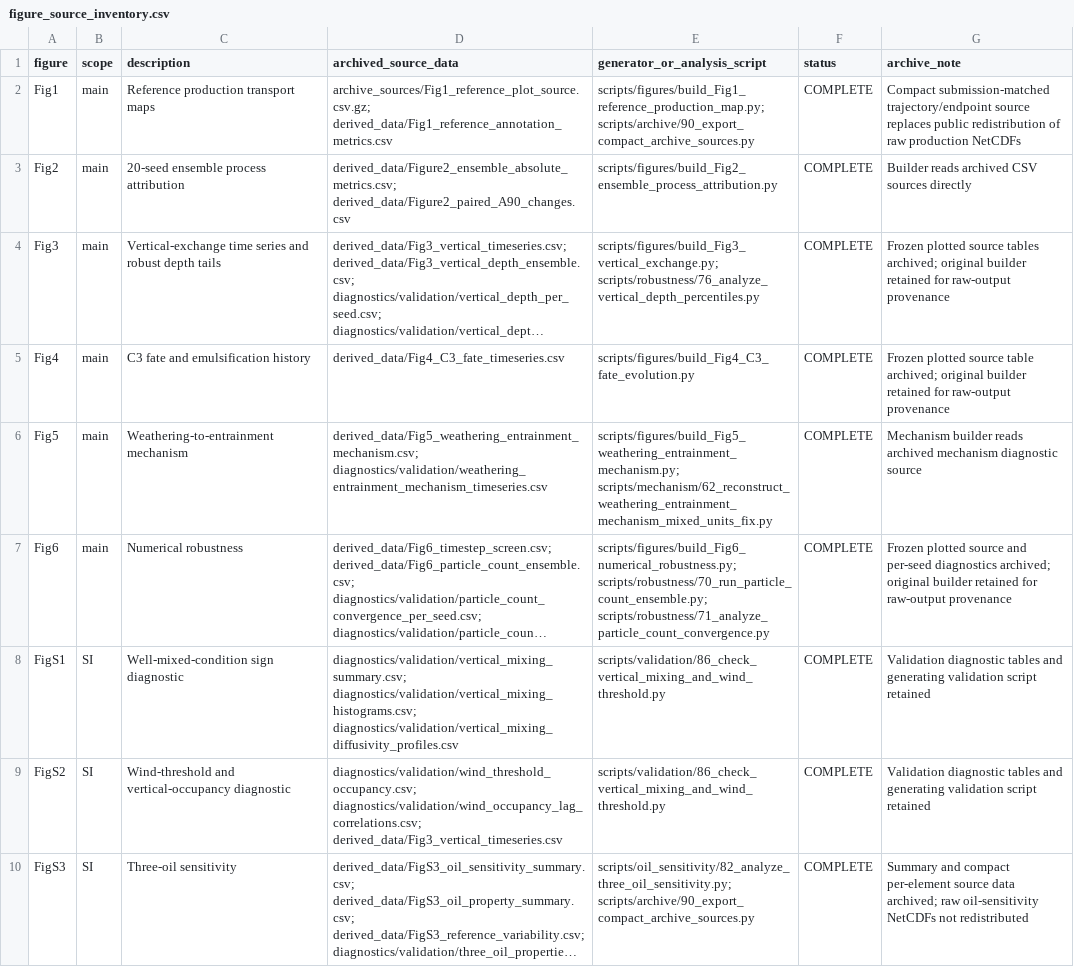
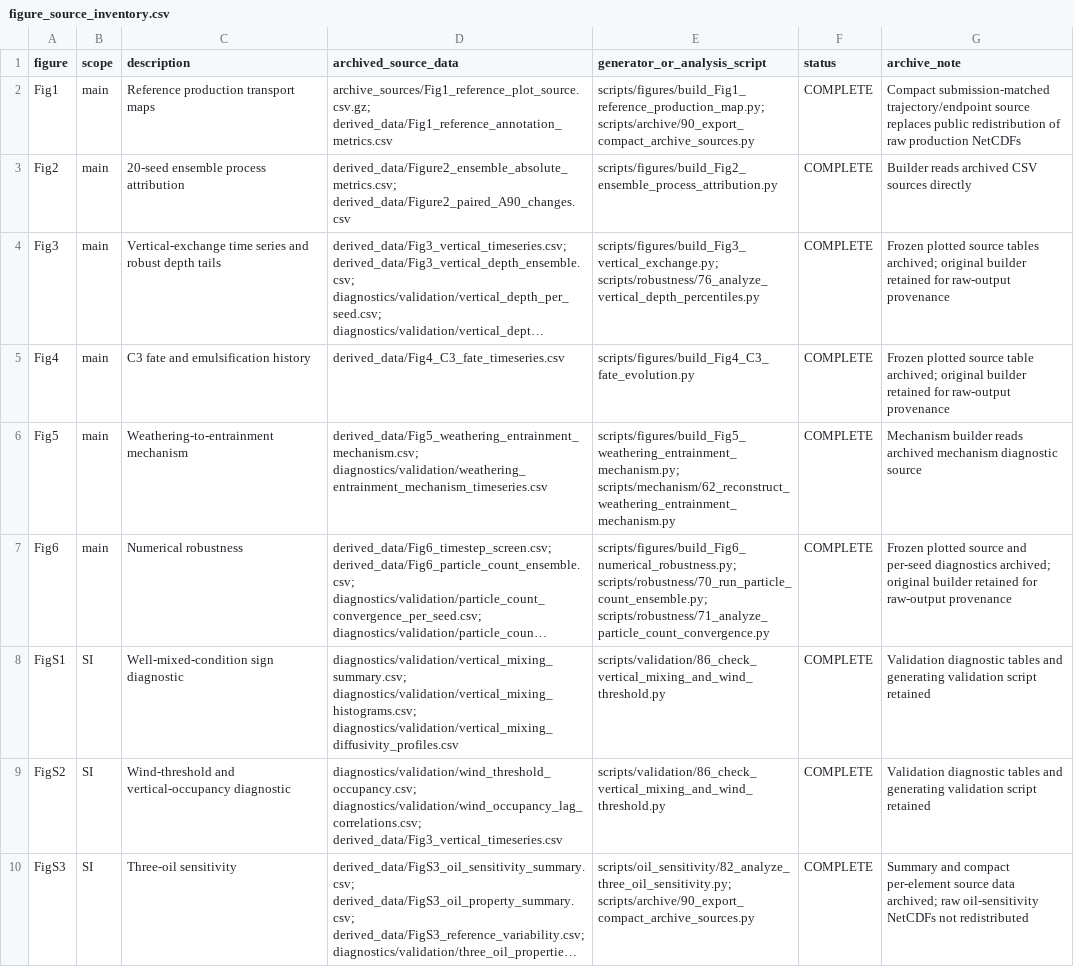
Before and after one commit to CorneliusDorsogilaa/jubilee-openoil-process-attribution, a CSV file: metadata/figure_source_inventory.csv, drawn as a sheet; long unchanged cells end in …; the diff names each change by its address in the sheet, - before the commit and + after, or states it on an @@ line.

Commit message:
Align mechanism script reference after cleanup rename

```diff
--- a/metadata/figure_source_inventory.csv
+++ b/metadata/figure_source_inventory.csv
-E6 (generator_or_analysis_script): scripts/figures/build_Fig5_weathering_entrainment_mechanism.py; scripts/mechanism/62_reconstruct_weathering_entrainment_mechanism_mixed_units_fix.py
+E6 (generator_or_analysis_script): scripts/figures/build_Fig5_weathering_entrainment_mechanism.py; scripts/mechanism/62_reconstruct_weathering_entrainment_mechanism.py
```
